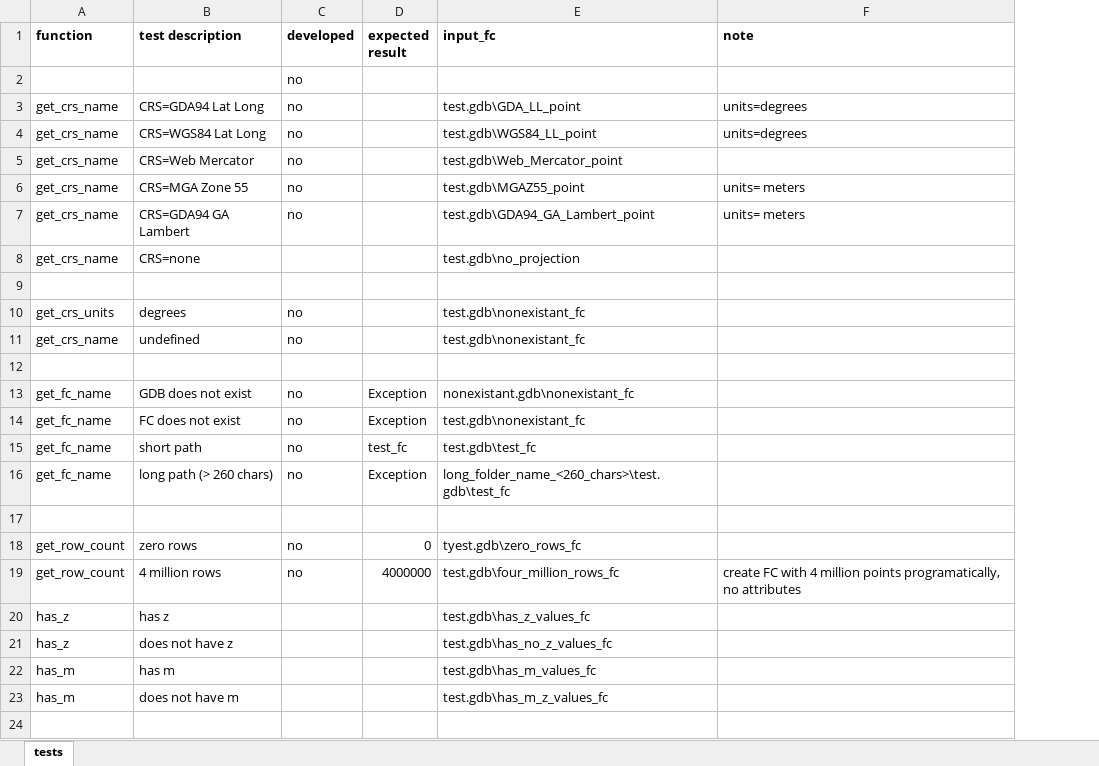
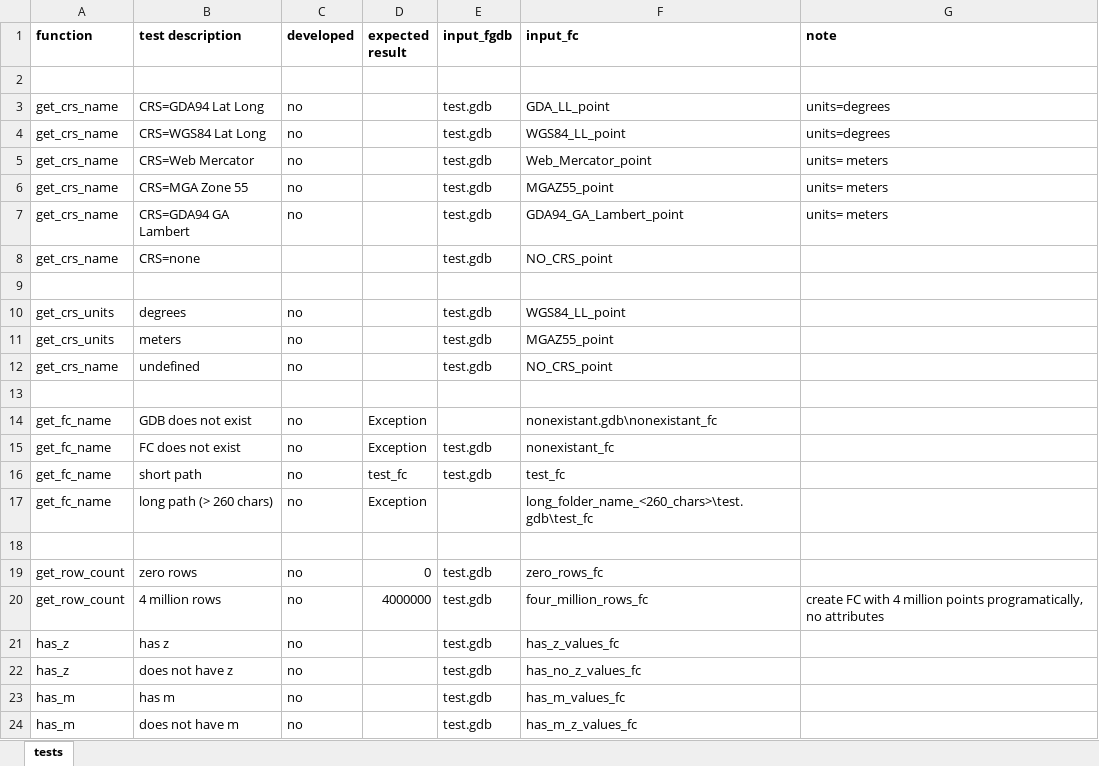
Before and after one commit to miczat/fc_profiler, an Excel workbook: fc_profiler_tests.xlsx, sheet tests, drawn as a sheet; values as stored, in another font and other column widths than the file's, no borders; removed rows and columns are numbered as before the commit, all else as after; the diff names each change by its address in the sheet, - before the commit and + after, or states it on an @@ line.

Commit message:
feat: Create test FCs for CRS proiling

```diff
--- a/fc_profiler_tests.xlsx (sheet tests)
+++ b/fc_profiler_tests.xlsx (sheet tests)
+column E (input_fgdb), row 10: test.gdb; rows 12-24: test.gdb |  |  | test.gdb | test.gdb |  |  | test.gdb | test.gdb | test.gdb | test.gdb | test.gdb | test.gdb
-row 2:  |  | no
-row 3: get_crs_name | CRS=GDA94 Lat Long | no |  | test.gdb\GDA_LL_point | units=degrees
-row 4: get_crs_name | CRS=WGS84 Lat Long | no |  | test.gdb\WGS84_LL_point | units=degrees
-row 5: get_crs_name | CRS=Web Mercator | no |  | test.gdb\Web_Mercator_point
-row 6: get_crs_name | CRS=MGA Zone 55 | no |  | test.gdb\MGAZ55_point | units= meters
-row 7: get_crs_name | CRS=GDA94 GA Lambert | no |  | test.gdb\GDA94_GA_Lambert_point | units= meters
-row 8: get_crs_name | CRS=none |  |  | test.gdb\no_projection
+row 3: get_crs_name | CRS=GDA94 Lat Long | no |  | test.gdb | GDA_LL_point | units=degrees
+row 4: get_crs_name | CRS=WGS84 Lat Long | no |  | test.gdb | WGS84_LL_point | units=degrees
+row 5: get_crs_name | CRS=Web Mercator | no |  | test.gdb | Web_Mercator_point | units= meters
+row 6: get_crs_name | CRS=MGA Zone 55 | no |  | test.gdb | MGAZ55_point | units= meters
+row 7: get_crs_name | CRS=GDA94 GA Lambert | no |  | test.gdb | GDA94_GA_Lambert_point | units= meters
+row 8: get_crs_name | CRS=none |  |  | test.gdb | NO_CRS_point
+row 9: (empty)
-F10 (input_fc): test.gdb\nonexistant_fc
+F10 (input_fc): WGS84_LL_point
+row 11: get_crs_units | meters | no |  | test.gdb | MGAZ55_point
-F12 (input_fc): test.gdb\nonexistant_fc
+F12 (input_fc): NO_CRS_point
-F15 (input_fc): test.gdb\nonexistant_fc
+F15 (input_fc): nonexistant_fc
-F16 (input_fc): test.gdb\test_fc
+F16 (input_fc): test_fc
-F19 (input_fc): tyest.gdb\zero_rows_fc
+F19 (input_fc): zero_rows_fc
-F20 (input_fc): test.gdb\four_million_rows_fc
+F20 (input_fc): four_million_rows_fc
-C21:C24 (developed): (empty)
+C21:C24 (developed): no
-F21 (input_fc): test.gdb\has_z_values_fc
+F21 (input_fc): has_z_values_fc
-F22 (input_fc): test.gdb\has_no_z_values_fc
+F22 (input_fc): has_no_z_values_fc
-F23 (input_fc): test.gdb\has_m_values_fc
+F23 (input_fc): has_m_values_fc
-F24 (input_fc): test.gdb\has_m_z_values_fc
+F24 (input_fc): has_m_z_values_fc
```
Also changed, not shown: 2 other files.
